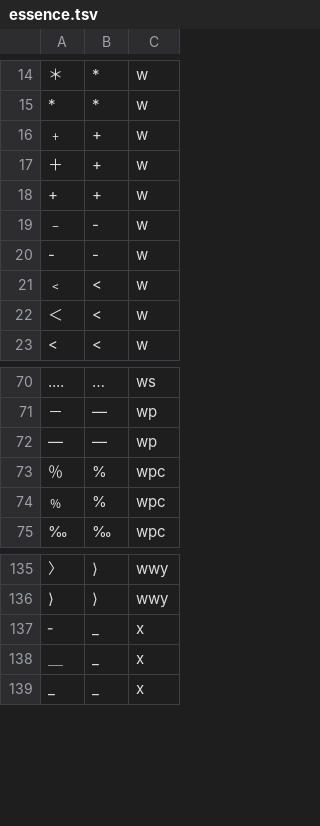
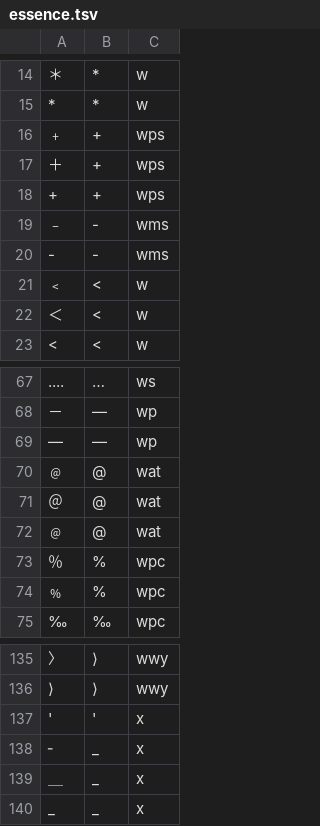
Before and after one commit to n-pn/chivi, a TSV file: db/vpdicts/essence.tsv, drawn as a sheet; only a part is shown, gaps mark what is left out; the diff covers the shown part only; the diff names each change by its address in the sheet, - before the commit and + after, or states it on an @@ line.

```diff
--- a/db/vpdicts/essence.tsv
+++ b/db/vpdicts/essence.tsv
-C16:C18: w
+C16:C18: wps
-C19:C20: w
+C19:C20: wms
+row 70: ﹫ | @ | wat
+row 71: ＠ | @ | wat
+row 72: ﹫ | @ | wat
+row 137: ' | ' | x
```
Also changed, not shown: 3 removed rows and 20 edited cells elsewhere in this file, 8 other files.
